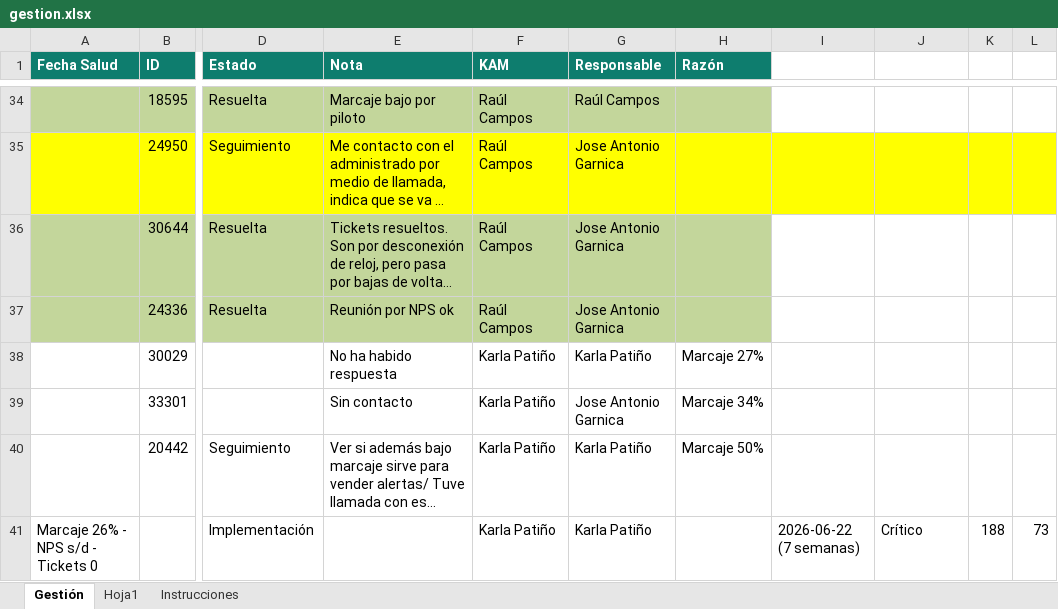
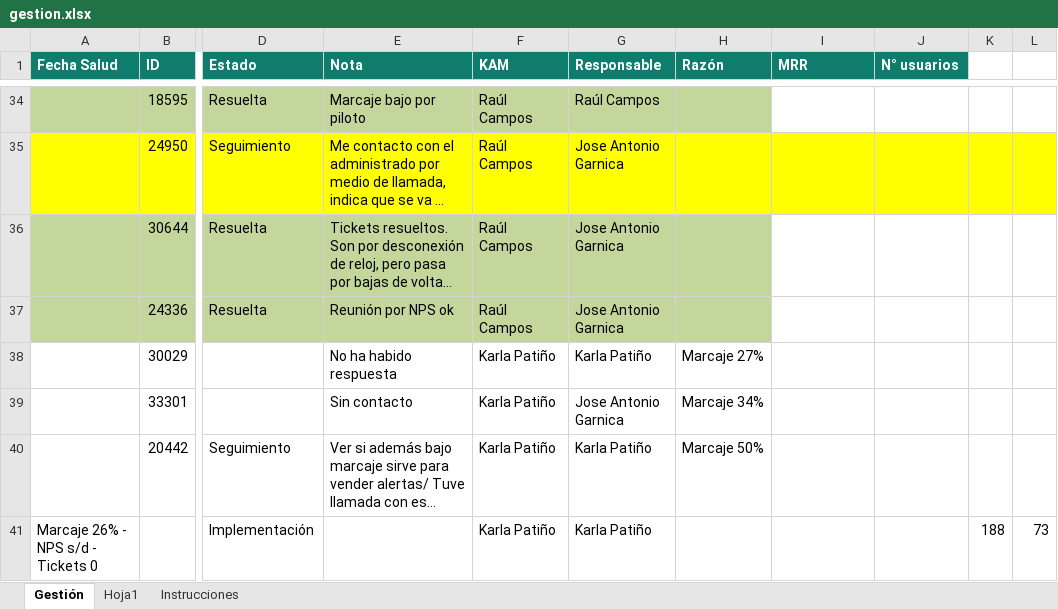
Before and after one commit to fdurancontreras4-ui/monitor-cartera-mx, an Excel workbook: gestion.xlsx, sheet Gestión, drawn as a sheet; only a part is shown, gaps mark what is left out; long unchanged cells end in …; values as stored, in another font and other column widths than the file's, no borders; the diff names each change by its address in the sheet, - before the commit and + after, or states it on an @@ line.

Commit message:
nueva version archivo gestion

```diff
--- a/gestion.xlsx (sheet Gestión)
+++ b/gestion.xlsx (sheet Gestión)
-I1: (empty)
+I1: MRR
-I1:J1 fill: none
+I1:J1 fill: #0E7D6E
-J1: (empty)
+J1: N° usuarios
-I41 (MRR): 2026-06-22 (7 semanas)
+I41 (MRR): (empty)
-J41 (N° usuarios): Crítico
+J41 (N° usuarios): (empty)
```
